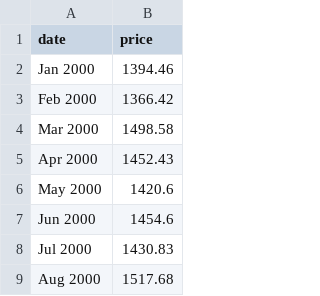
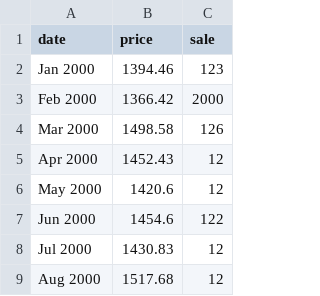
Before and after one commit to newslynx/spotted-tail, a CSV file: data/sp500.csv, drawn as a sheet; only a part is shown; the diff names each change by its address in the sheet, - before the commit and + after, or states it on an @@ line.

```diff
--- a/data/sp500.csv
+++ b/data/sp500.csv
+column C (sale), rows 2-9: 123 | 2000 | 126 | 12 | 12 | 122 | 12 | 12
```
Also changed, not shown: 5 other files.
